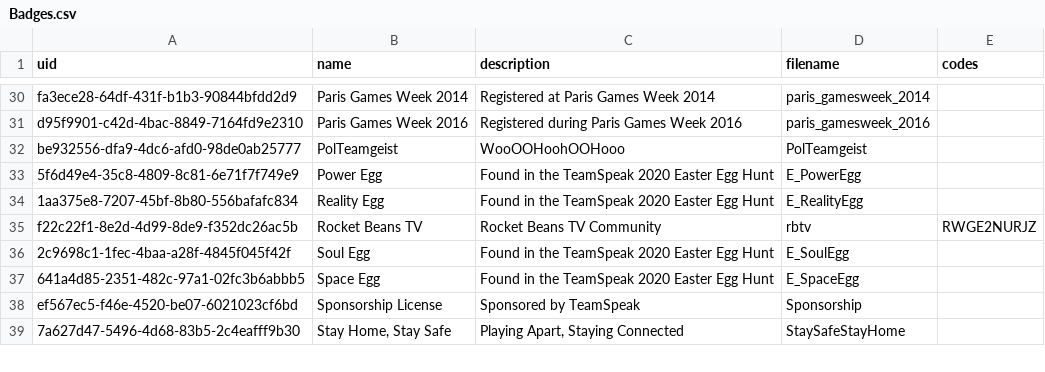
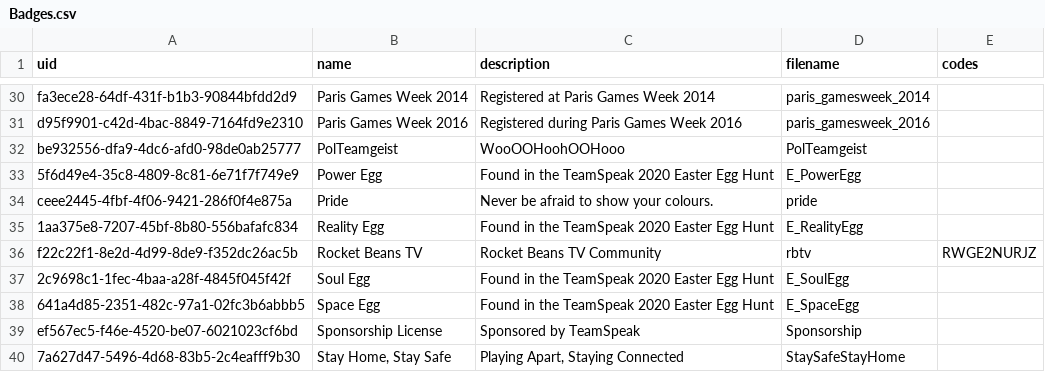
Before and after one commit to ReSpeak/tsdeclarations, a CSV file: Badges.csv, drawn as a sheet; only a part is shown, gaps mark what is left out.

Commit message:
Added new badge
New: ceee2445-4fbf-4f06-9421-286f0f4e875a,Pride

```diff
--- a/Badges.csv
+++ b/Badges.csv
@@ -33,2 +33,3 @@ be932556-dfa9-4dc6-afd0-98de0ab25777,PolTeamgeist,WooOOHoohOOHooo,PolTeamgeist,
 5f6d49e4-35c8-4809-8c81-6e71f7f749e9,Power Egg,Found in the TeamSpeak 2020 Easter Egg Hunt,E_PowerEgg,
+ceee2445-4fbf-4f06-9421-286f0f4e875a,Pride,Never be afraid to show your colours.,pride,
 1aa375e8-7207-45bf-8b80-556bafafc834,Reality Egg,Found in the TeamSpeak 2020 Easter Egg Hunt,E_RealityEgg,
```
